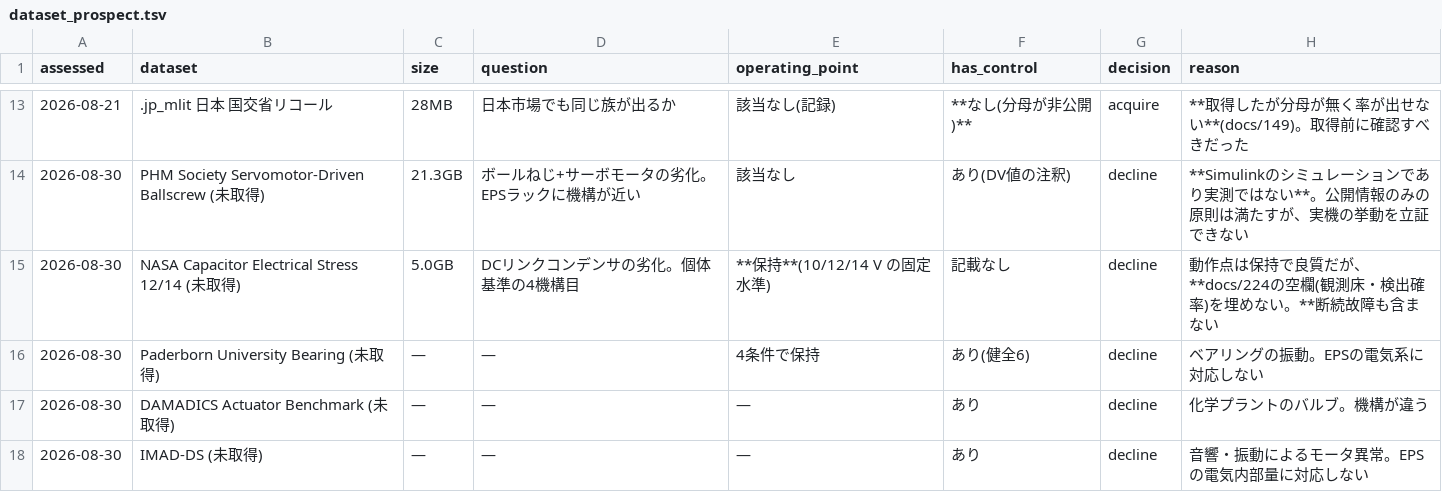
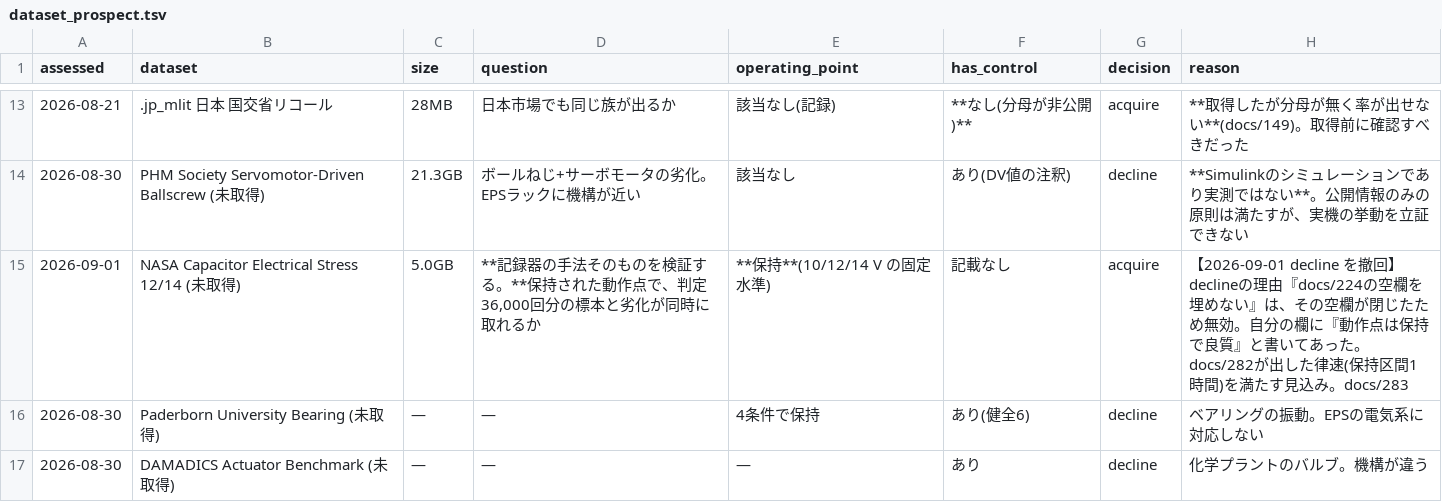
Before and after one commit to kino-6/steering-health-intelligence, a TSV file: data/dataset_prospect.tsv, drawn as a sheet; only a part is shown, gaps mark what is left out; the shorter side is filled out with more unchanged rows.

```diff
--- a/data/dataset_prospect.tsv
+++ b/data/dataset_prospect.tsv
@@ -14,3 +14,3 @@ assessed	dataset	size	question	operating_point	has_control	decision	reason
 2026-08-30	PHM Society Servomotor-Driven Ballscrew (未取得)	21.3GB	ボールねじ+サーボモータの劣化。EPSラックに機構が近い	該当なし	あり(DV値の注釈)	decline	**Simulinkのシミュレーションであり実測ではない**。公開情報のみの原則は満たすが、実機の挙動を立証できない
-2026-08-30	NASA Capacitor Electrical Stress 12/14 (未取得)	5.0GB	DCリンクコンデンサの劣化。個体基準の4機構目	**保持**(10/12/14 V の固定水準)	記載なし	decline	動作点は保持で良質だが、**docs/224の空欄(観測床・検出確率)を埋めない。**断続故障も含まない
+2026-09-01	NASA Capacitor Electrical Stress 12/14 (未取得)	5.0GB	**記録器の手法そのものを検証する。**保持された動作点で、判定36,000回分の標本と劣化が同時に取れるか	**保持**(10/12/14 V の固定水準)	記載なし	acquire	【2026-09-01 decline を撤回】declineの理由『docs/224の空欄を埋めない』は、その空欄が閉じたため無効。自分の欄に『動作点は保持で良質』と書いてあった。docs/282が出した律速(保持区間1時間)を満たす見込み。docs/283
 2026-08-30	Paderborn University Bearing (未取得)	—	—	4条件で保持	あり(健全6)	decline	ベアリングの振動。EPSの電気系に対応しない
```
Also changed, not shown: 1 other file.
